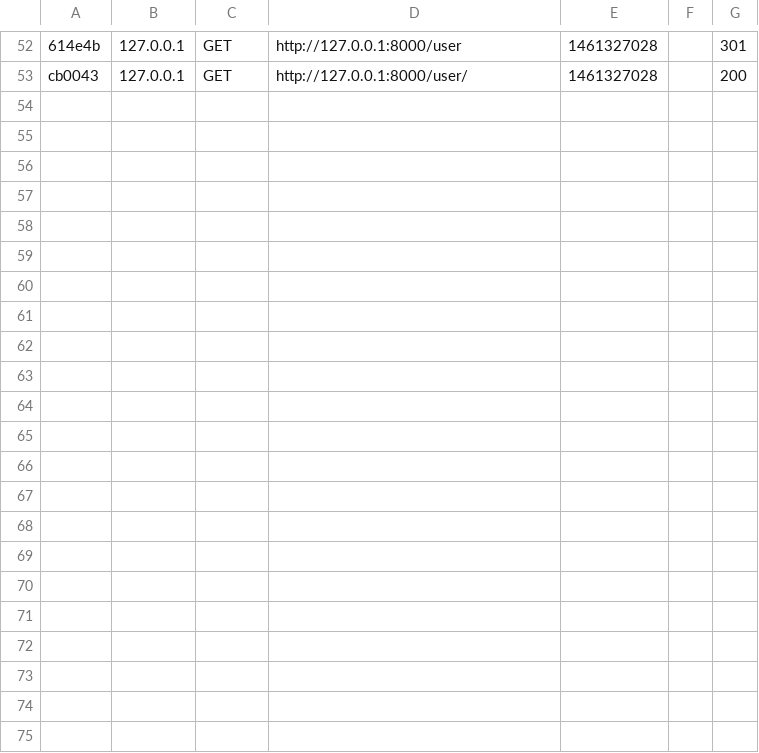
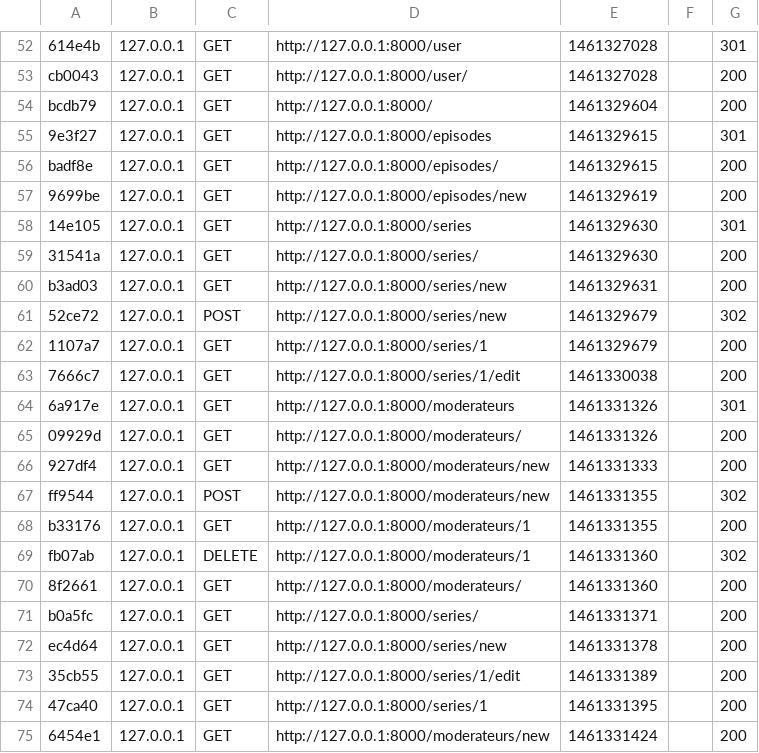
Before and after one commit to CedricImie/fil-rouge-TV, a CSV file: filRouge_CCA/app/cache/dev/profiler/index.csv, drawn as a sheet; only a part is shown, gaps mark what is left out; the diff names each change by its address in the sheet, - before the commit and + after, or states it on an @@ line.

```diff
--- a/filRouge_CCA/app/cache/dev/profiler/index.csv
+++ b/filRouge_CCA/app/cache/dev/profiler/index.csv
+row 54: bcdb79 | 127.0.0.1 | GET | http://127.0.0.1:8000/ | 1461329604 |  | 200
+row 55: 9e3f27 | 127.0.0.1 | GET | http://127.0.0.1:8000/episodes | 1461329615 |  | 301
+row 56: badf8e | 127.0.0.1 | GET | http://127.0.0.1:8000/episodes/ | 1461329615 |  | 200
+row 57: 9699be | 127.0.0.1 | GET | http://127.0.0.1:8000/episodes/new | 1461329619 |  | 200
+row 58: 14e105 | 127.0.0.1 | GET | http://127.0.0.1:8000/series | 1461329630 |  | 301
+row 59: 31541a | 127.0.0.1 | GET | http://127.0.0.1:8000/series/ | 1461329630 |  | 200
+row 60: b3ad03 | 127.0.0.1 | GET | http://127.0.0.1:8000/series/new | 1461329631 |  | 200
+row 61: 52ce72 | 127.0.0.1 | POST | http://127.0.0.1:8000/series/new | 1461329679 |  | 302
+row 62: 1107a7 | 127.0.0.1 | GET | http://127.0.0.1:8000/series/1 | 1461329679 |  | 200
+row 63: 7666c7 | 127.0.0.1 | GET | http://127.0.0.1:8000/series/1/edit | 1461330038 |  | 200
+row 64: 6a917e | 127.0.0.1 | GET | http://127.0.0.1:8000/moderateurs | 1461331326 |  | 301
+row 65: 09929d | 127.0.0.1 | GET | http://127.0.0.1:8000/moderateurs/ | 1461331326 |  | 200
+row 66: 927df4 | 127.0.0.1 | GET | http://127.0.0.1:8000/moderateurs/new | 1461331333 |  | 200
+row 67: ff9544 | 127.0.0.1 | POST | http://127.0.0.1:8000/moderateurs/new | 1461331355 |  | 302
+row 68: b33176 | 127.0.0.1 | GET | http://127.0.0.1:8000/moderateurs/1 | 1461331355 |  | 200
+row 69: fb07ab | 127.0.0.1 | DELETE | http://127.0.0.1:8000/moderateurs/1 | 1461331360 |  | 302
+row 70: 8f2661 | 127.0.0.1 | GET | http://127.0.0.1:8000/moderateurs/ | 1461331360 |  | 200
+row 71: b0a5fc | 127.0.0.1 | GET | http://127.0.0.1:8000/series/ | 1461331371 |  | 200
+row 72: ec4d64 | 127.0.0.1 | GET | http://127.0.0.1:8000/series/new | 1461331378 |  | 200
+row 73: 35cb55 | 127.0.0.1 | GET | http://127.0.0.1:8000/series/1/edit | 1461331389 |  | 200
+row 74: 47ca40 | 127.0.0.1 | GET | http://127.0.0.1:8000/series/1 | 1461331395 |  | 200
+row 75: 6454e1 | 127.0.0.1 | GET | http://127.0.0.1:8000/moderateurs/new | 1461331424 |  | 200
```
Also changed, not shown: 5 other files.
